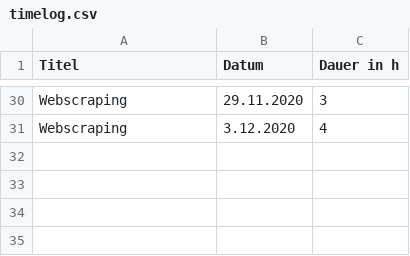
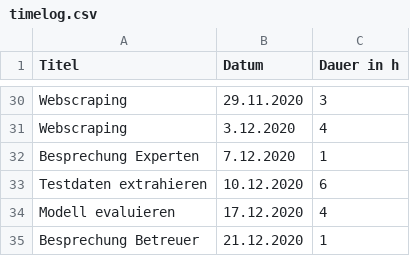
Before and after one commit to supertoub/bachelorarbeit, a CSV file: timelog.csv, drawn as a sheet; only a part is shown, gaps mark what is left out; the diff names each change by its address in the sheet, - before the commit and + after, or states it on an @@ line.

```diff
--- a/timelog.csv
+++ b/timelog.csv
+row 32: Besprechung Experten | 7.12.2020 | 1
+row 33: Testdaten extrahieren | 10.12.2020 | 6
+row 34: Modell evaluieren | 17.12.2020 | 4
+row 35: Besprechung Betreuer | 21.12.2020 | 1
```
Also changed, not shown: 1 other file.
